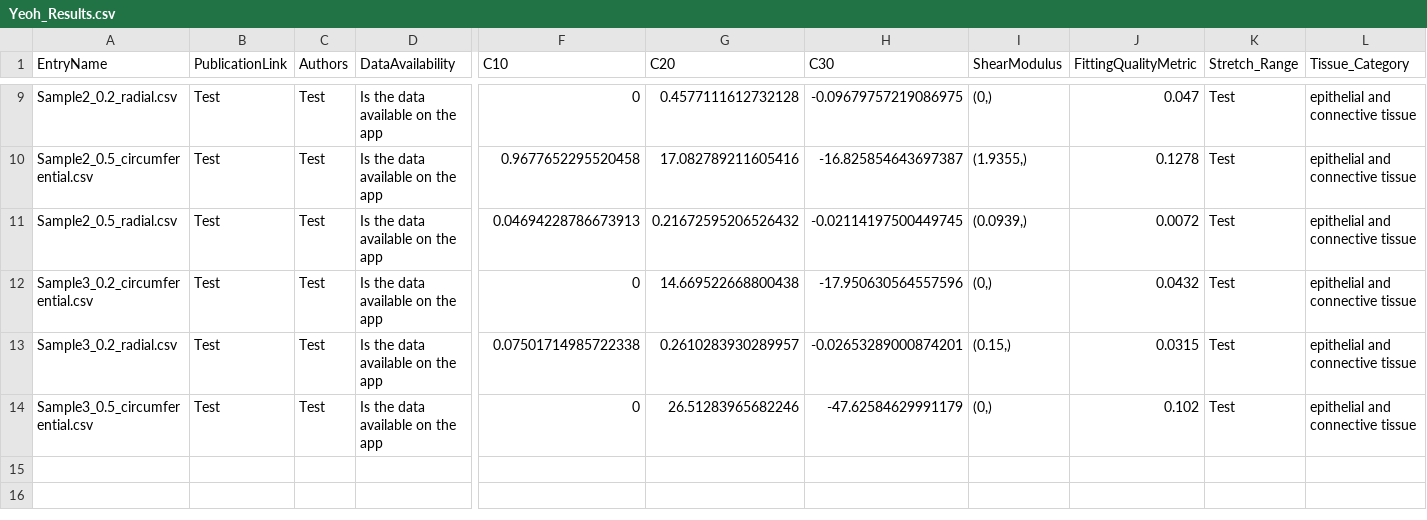
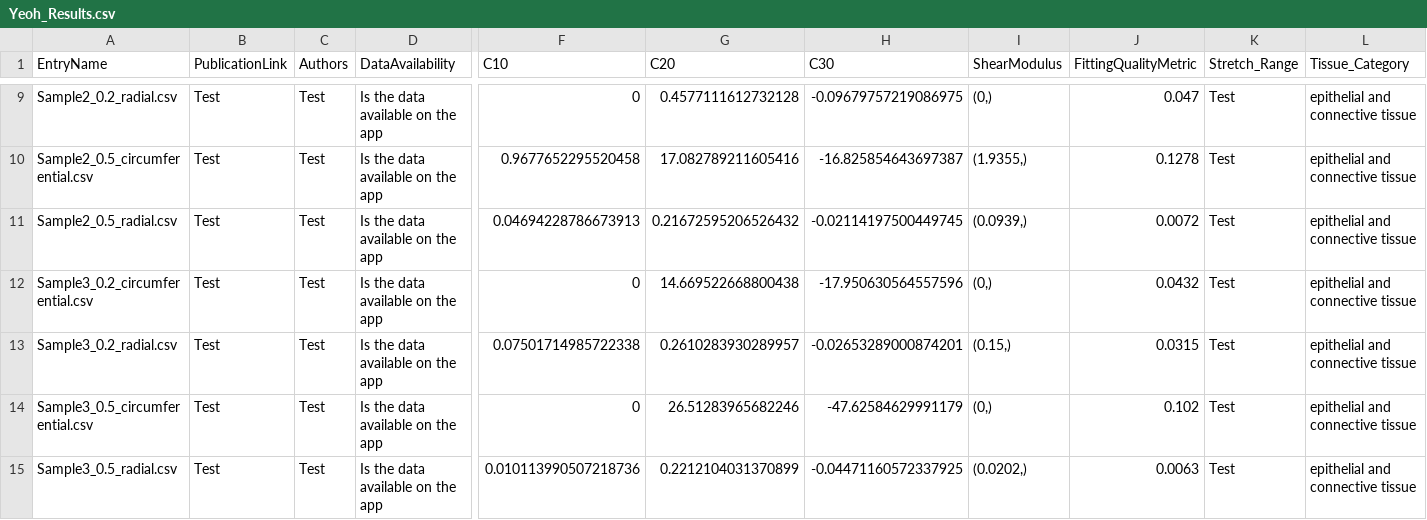
Before and after one commit to STBDATABS/Models, a CSV file: Yeoh_Results.csv, drawn as a sheet; only a part is shown, gaps mark what is left out; rows hold the shown columns only; the diff names each change by its address in the sheet, - before the commit and + after, or states it on an @@ line.

Commit message:
Append results for Yeoh with note

```diff
--- a/Yeoh_Results.csv
+++ b/Yeoh_Results.csv
+row 15: Sample3_0.5_radial.csv | Test | Test | Is the data available on the app | 0.010113990507218736 | 0.2212104031370899 | -0.04471160572337925 | (0.0202,) | 0.0063 | Test | epithelial and connective tissue
```
